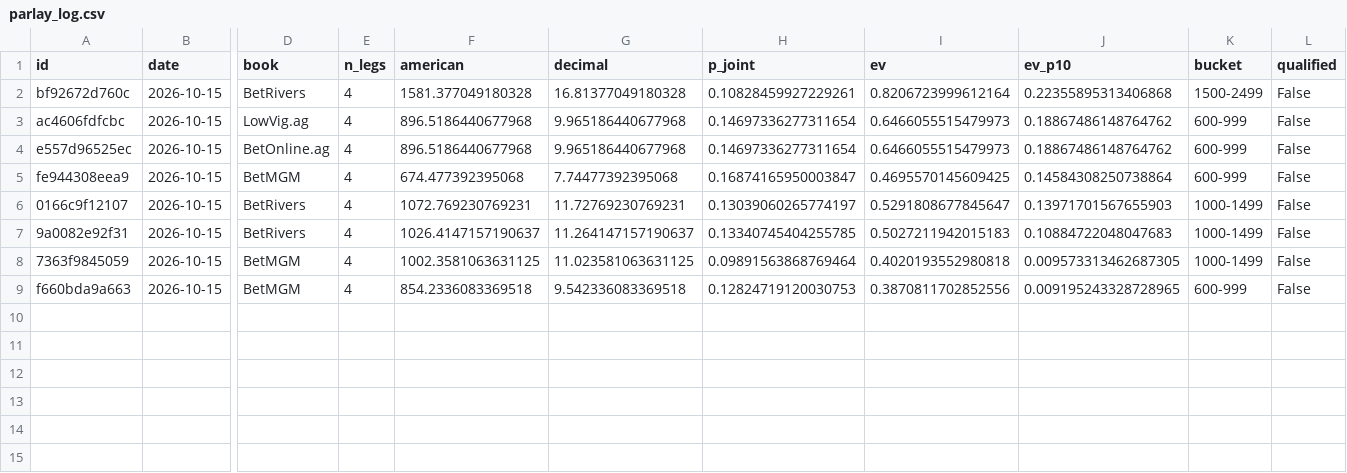
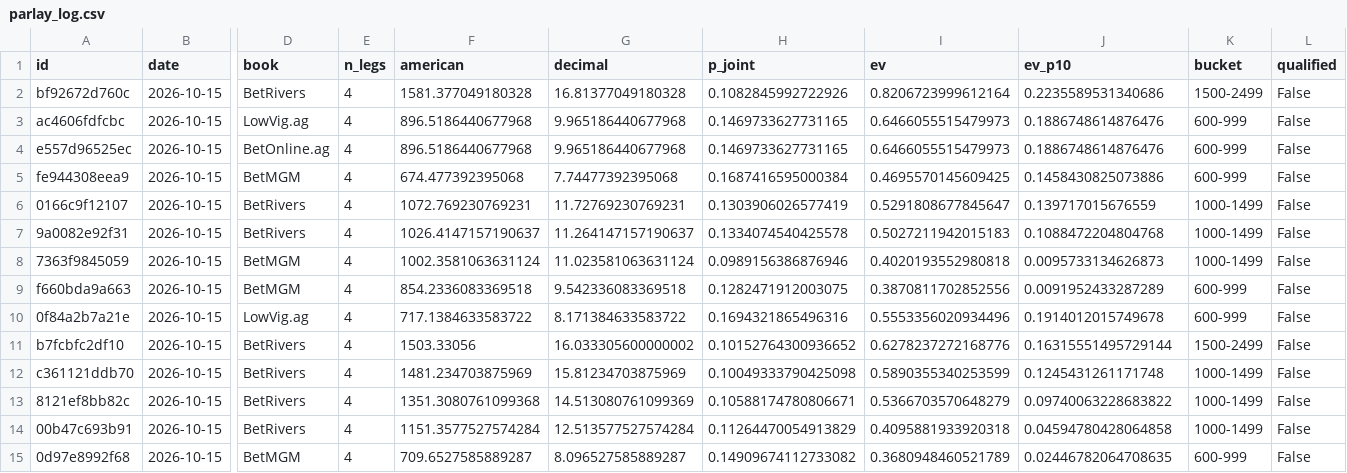
Before and after one commit to PookMula/NHL-edge-pro, a CSV file: data/parlay_log.csv, drawn as a sheet; only a part is shown, gaps mark what is left out; rows hold the shown columns only; the diff names each change by its address in the sheet, - before the commit and + after, or states it on an @@ line.

```diff
--- a/data/parlay_log.csv
+++ b/data/parlay_log.csv
-H2 (p_joint): 0.10828459927229261
+H2 (p_joint): 0.1082845992722926
-J2 (ev_p10): 0.22355895313406868
+J2 (ev_p10): 0.2235589531340686
-H3:H4 (p_joint): 0.14697336277311654
+H3:H4 (p_joint): 0.1469733627731165
-J3:J4 (ev_p10): 0.18867486148764762
+J3:J4 (ev_p10): 0.1886748614876476
-H5 (p_joint): 0.16874165950003847
+H5 (p_joint): 0.1687416595000384
-J5 (ev_p10): 0.14584308250738864
+J5 (ev_p10): 0.1458430825073886
-H6 (p_joint): 0.13039060265774197
+H6 (p_joint): 0.1303906026577419
-J6 (ev_p10): 0.13971701567655903
+J6 (ev_p10): 0.139717015676559
-H7 (p_joint): 0.13340745404255785
+H7 (p_joint): 0.1334074540425578
-J7 (ev_p10): 0.10884722048047683
+J7 (ev_p10): 0.1088472204804768
-F8 (american): 1002.3581063631125
+F8 (american): 1002.3581063631124
-G8 (decimal): 11.023581063631125
+G8 (decimal): 11.023581063631124
-H8 (p_joint): 0.09891563868769464
+H8 (p_joint): 0.0989156386876946
-J8 (ev_p10): 0.009573313462687305
+J8 (ev_p10): 0.0095733134626873
-H9 (p_joint): 0.12824719120030753
+H9 (p_joint): 0.1282471912003075
-J9 (ev_p10): 0.009195243328728965
+J9 (ev_p10): 0.0091952433287289
+row 10: 0f84a2b7a21e | 2026-10-15 | LowVig.ag | 4 | 717.1384633583722 | 8.171384633583722 | 0.1694321865496316 | 0.5553356020934496 | 0.1914012015749678 | 600-999 | False
+row 11: b7fcbfc2df10 | 2026-10-15 | BetRivers | 4 | 1503.33056 | 16.033305600000002 | 0.10152764300936652 | 0.6278237272168776 | 0.16315551495729144 | 1500-2499 | False
+row 12: c361121ddb70 | 2026-10-15 | BetRivers | 4 | 1481.234703875969 | 15.81234703875969 | 0.10049333790425098 | 0.5890355340253599 | 0.1245431261171748 | 1000-1499 | False
+row 13: 8121ef8bb82c | 2026-10-15 | BetRivers | 4 | 1351.3080761099368 | 14.513080761099369 | 0.10588174780806671 | 0.5366703570648279 | 0.09740063228683822 | 1000-1499 | False
+row 14: 00b47c693b91 | 2026-10-15 | BetRivers | 4 | 1151.3577527574284 | 12.513577527574284 | 0.11264470054913829 | 0.4095881933920318 | 0.04594780428064858 | 1000-1499 | False
+row 15: 0d97e8992f68 | 2026-10-15 | BetMGM | 4 | 709.6527585889287 | 8.096527585889287 | 0.14909674112733082 | 0.3680948460521789 | 0.02446782064708635 | 600-999 | False
```
Also changed, not shown: data/edge_log.csv, data/predictions_log.csv, 8 other files.
